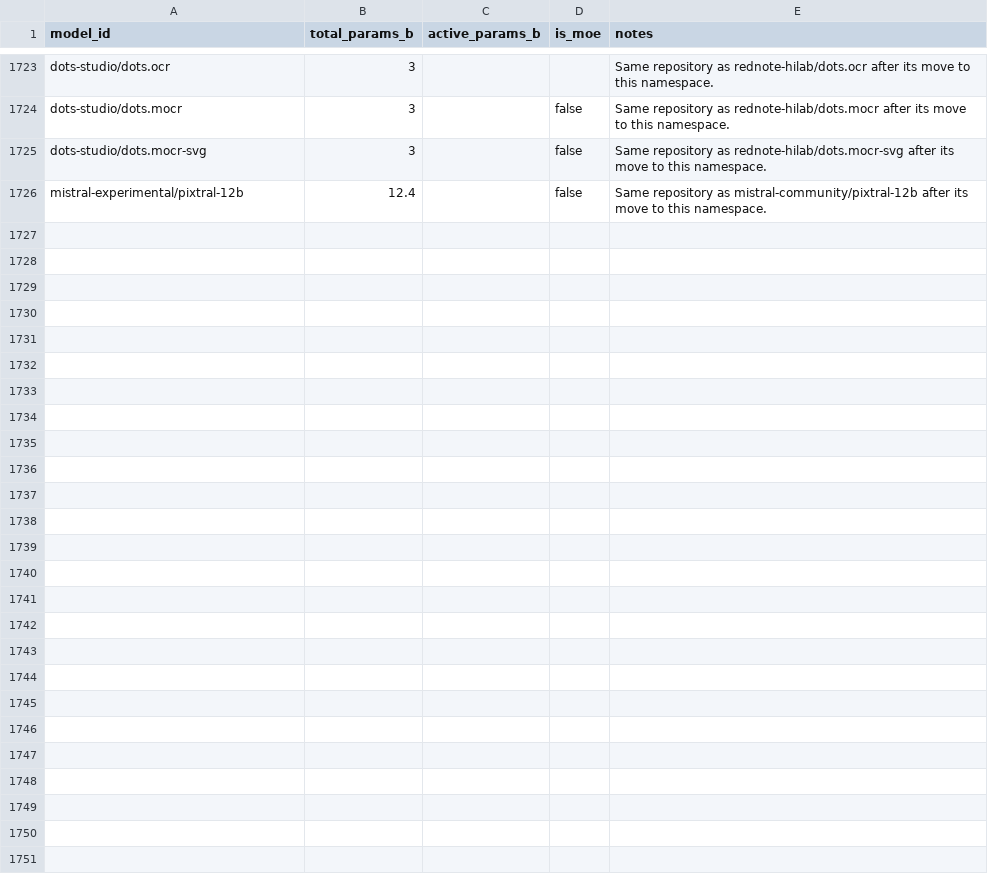
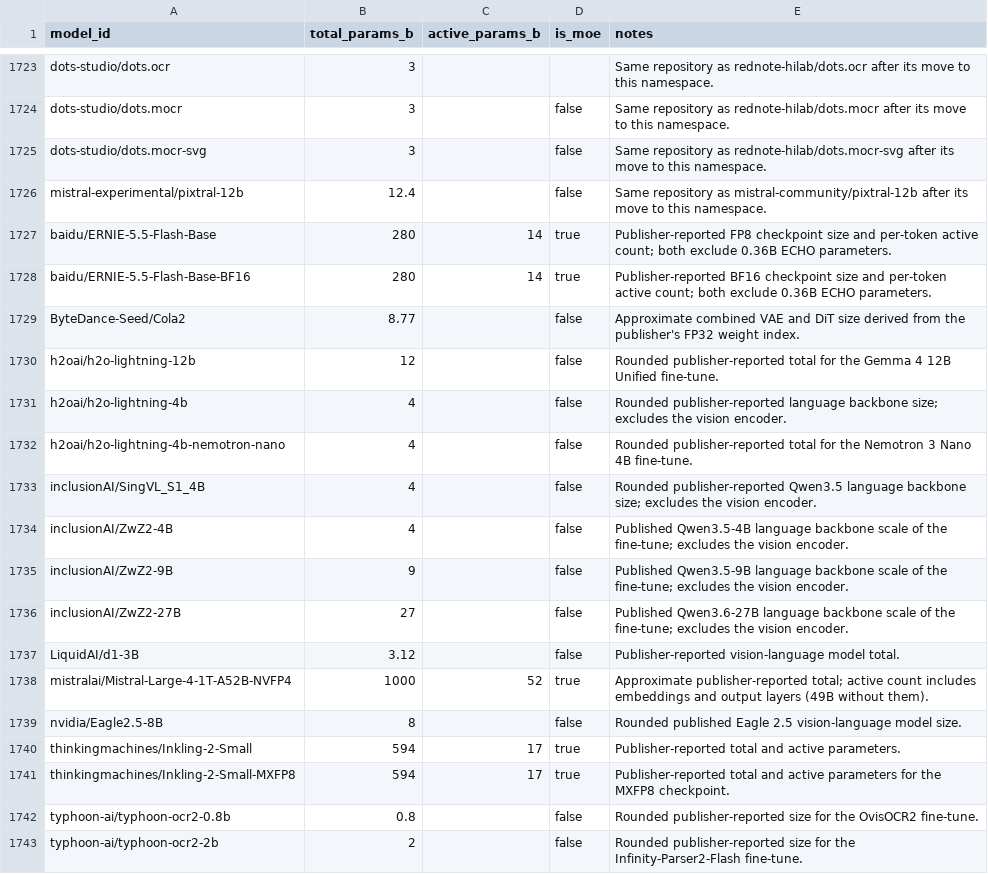
Before and after one commit to Interconnects-AI/tracked-models, a CSV file: metadata/model_parameters.csv, drawn as a sheet; only a part is shown, gaps mark what is left out; the diff names each change by its address in the sheet, - before the commit and + after, or states it on an @@ line.

```diff
--- a/metadata/model_parameters.csv
+++ b/metadata/model_parameters.csv
+row 1727: baidu/ERNIE-5.5-Flash-Base | 280 | 14 | true | Publisher-reported FP8 checkpoint size and per-token active count; both exclude 0.36B ECHO parameters.
+row 1728: baidu/ERNIE-5.5-Flash-Base-BF16 | 280 | 14 | true | Publisher-reported BF16 checkpoint size and per-token active count; both exclude 0.36B ECHO parameters.
+row 1729: ByteDance-Seed/Cola2 | 8.77 |  | false | Approximate combined VAE and DiT size derived from the publisher's FP32 weight index.
+row 1730: h2oai/h2o-lightning-12b | 12 |  | false | Rounded publisher-reported total for the Gemma 4 12B Unified fine-tune.
+row 1731: h2oai/h2o-lightning-4b | 4 |  | false | Rounded publisher-reported language backbone size; excludes the vision encoder.
+row 1732: h2oai/h2o-lightning-4b-nemotron-nano | 4 |  | false | Rounded publisher-reported total for the Nemotron 3 Nano 4B fine-tune.
+row 1733: inclusionAI/SingVL_S1_4B | 4 |  | false | Rounded publisher-reported Qwen3.5 language backbone size; excludes the vision encoder.
+row 1734: inclusionAI/ZwZ2-4B | 4 |  | false | Published Qwen3.5-4B language backbone scale of the fine-tune; excludes the vision encoder.
+row 1735: inclusionAI/ZwZ2-9B | 9 |  | false | Published Qwen3.5-9B language backbone scale of the fine-tune; excludes the vision encoder.
+row 1736: inclusionAI/ZwZ2-27B | 27 |  | false | Published Qwen3.6-27B language backbone scale of the fine-tune; excludes the vision encoder.
+row 1737: LiquidAI/d1-3B | 3.12 |  | false | Publisher-reported vision-language model total.
+row 1738: mistralai/Mistral-Large-4-1T-A52B-NVFP4 | 1000 | 52 | true | Approximate publisher-reported total; active count includes embeddings and output layers (49B without them).
+row 1739: nvidia/Eagle2.5-8B | 8 |  | false | Rounded published Eagle 2.5 vision-language model size.
+row 1740: thinkingmachines/Inkling-2-Small | 594 | 17 | true | Publisher-reported total and active parameters.
+row 1741: thinkingmachines/Inkling-2-Small-MXFP8 | 594 | 17 | true | Publisher-reported total and active parameters for the MXFP8 checkpoint.
+row 1742: typhoon-ai/typhoon-ocr2-0.8b | 0.8 |  | false | Rounded publisher-reported size for the OvisOCR2 fine-tune.
+row 1743: typhoon-ai/typhoon-ocr2-2b | 2 |  | false | Rounded publisher-reported size for the Infinity-Parser2-Flash fine-tune.
```
Also changed, not shown: extra_models.csv, local-models.csv, 3 other files.
